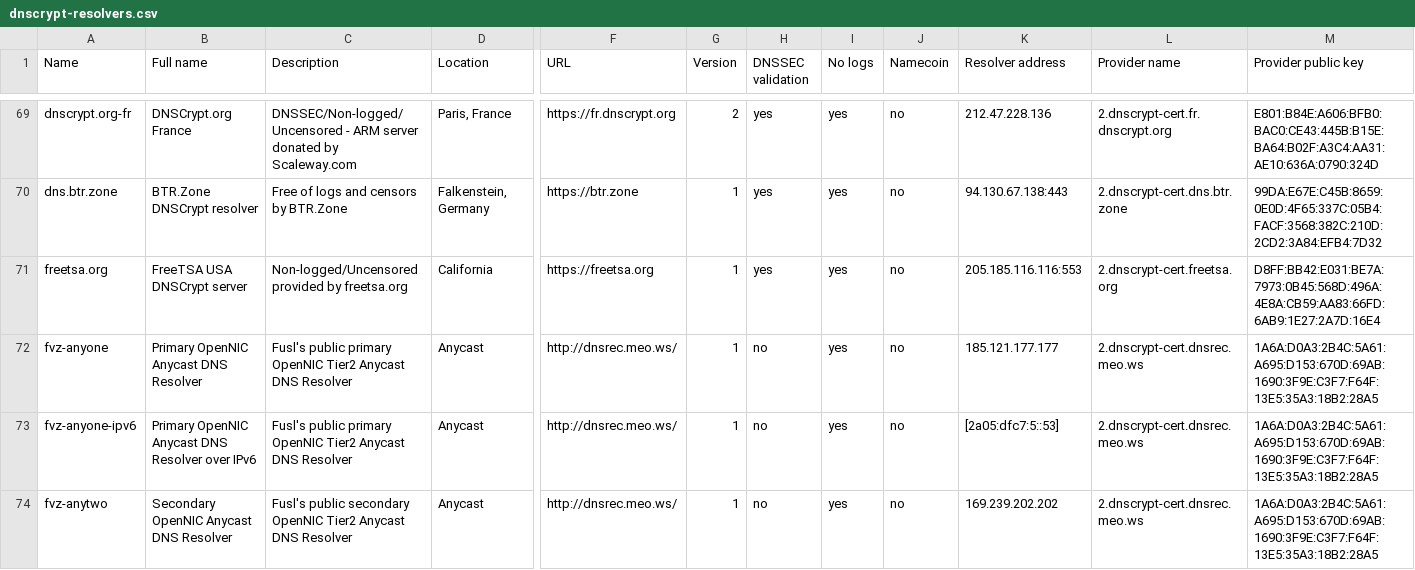
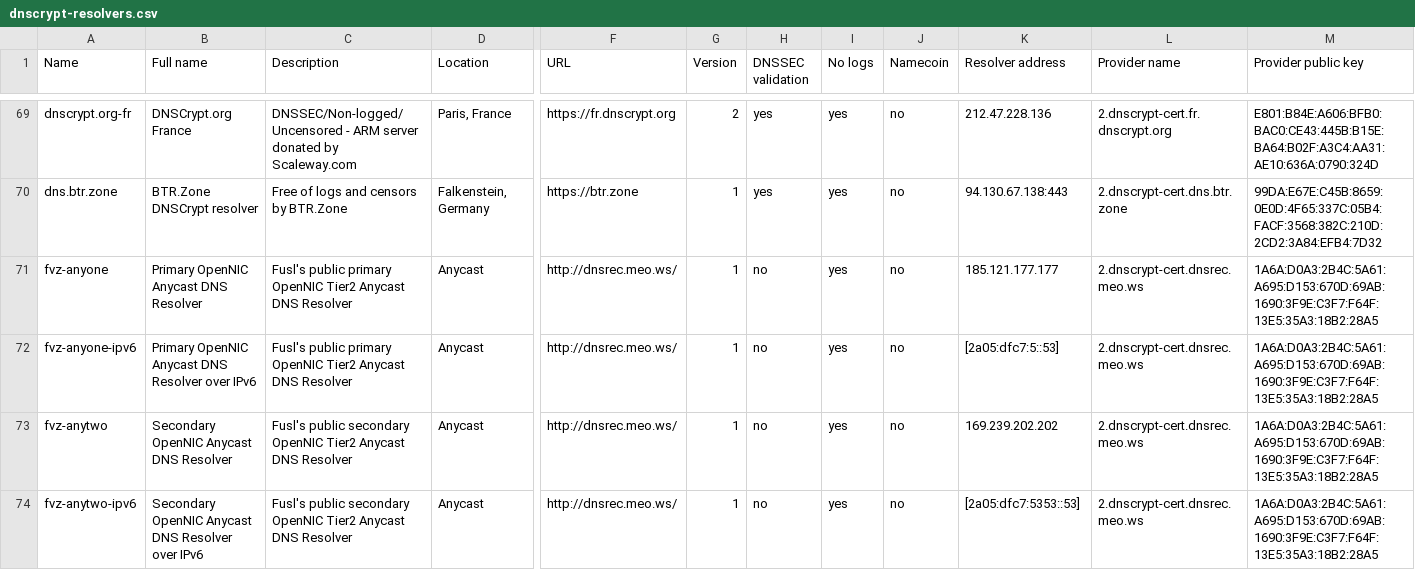
Before and after one commit to arrmac/dnscrypt-proxy-1, a CSV file: dnscrypt-resolvers.csv, drawn as a sheet; only a part is shown, gaps mark what is left out; the shorter side is filled out with more unchanged rows; rows hold the shown columns only; the diff names each change by its address in the sheet, - before the commit and + after, or states it on an @@ line.

Commit message:
freetsa.org is down

```diff
--- a/dnscrypt-resolvers.csv
+++ b/dnscrypt-resolvers.csv
-row 71: freetsa.org | FreeTSA USA DNSCrypt server | Non-logged/Uncensored provided by freetsa.org | California | https://freetsa.org | 1 | yes | yes | no | 205.185.116.116:553 | 2.dnscrypt-cert.freetsa.org | D8FF:BB42:E031:BE7A:7973:0B45:568D:496A:4E8A:CB59:AA83:66FD:6AB9:1E27:2A7D:16E4
```
